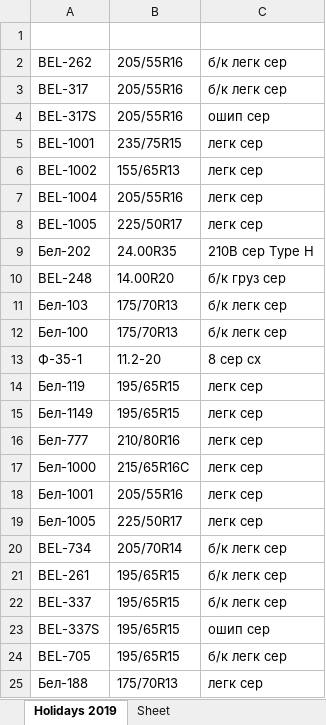
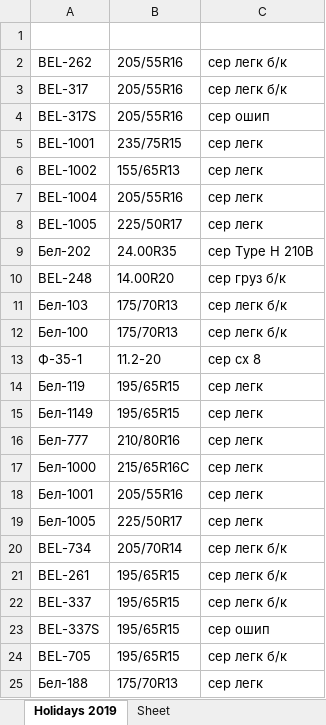
Before and after one commit to club11/TyreSellManagment, an Excel workbook: src/Tyres.xlsx, sheet Holidays 2019, drawn as a sheet; values as stored, in another font and other column widths than the file's, no borders; the diff names each change by its address in the sheet, - before the commit and + after, or states it on an @@ line.

```diff
--- a/src/Tyres.xlsx (sheet Holidays 2019)
+++ b/src/Tyres.xlsx (sheet Holidays 2019)
-C2:C3: б/к легк сер
+C2:C3: сер легк б/к
-C4: ошип сер
+C4: сер ошип
-C5:C8: легк сер
+C5:C8: сер легк
-C9: 210B сер Type H
+C9: сер Type H 210B
-C10: б/к груз сер
+C10: сер груз б/к
-C11:C12: б/к легк сер
+C11:C12: сер легк б/к
-C13: 8 сер сх
+C13: сер сх 8
-C14:C19: легк сер
+C14:C19: сер легк
-C20:C22: б/к легк сер
+C20:C22: сер легк б/к
-C23: ошип сер
+C23: сер ошип
-C24: б/к легк сер
+C24: сер легк б/к
-C25: легк сер
+C25: сер легк
```
Also changed, not shown: 58 other files.
